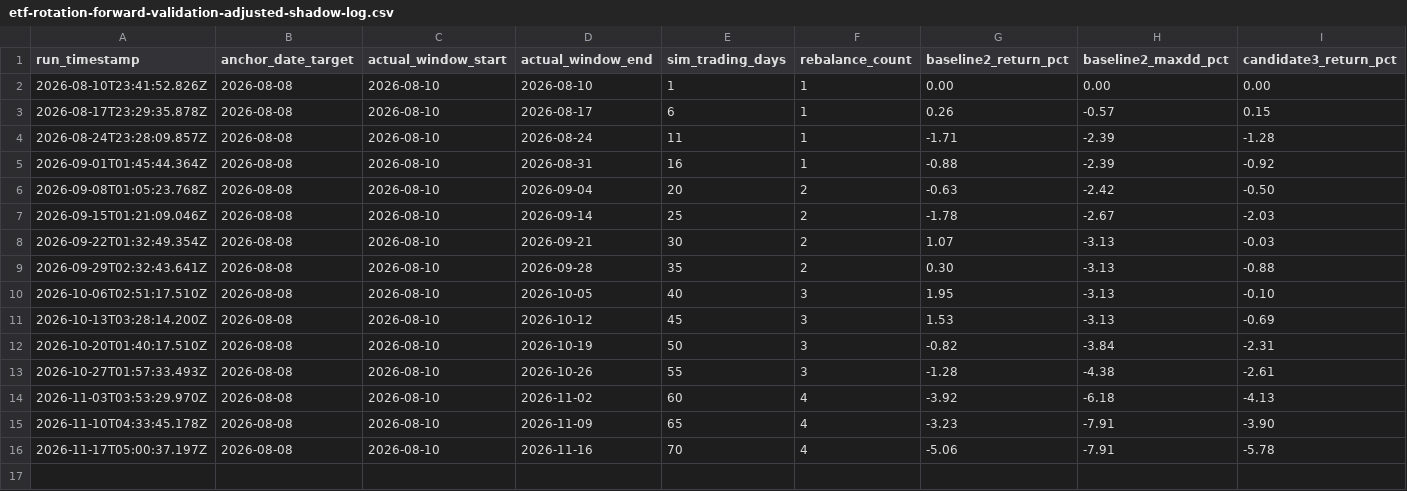
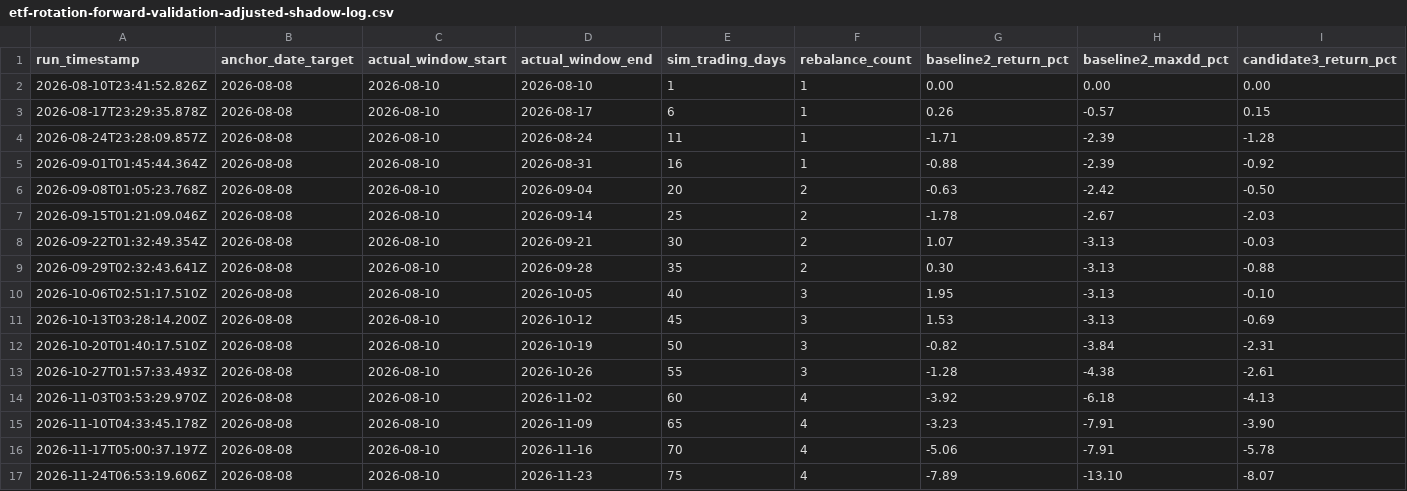
Before and after one commit to Alexul-AI/ai-trading-agent, a CSV file: backend/data/backtest-reports/etf-rotation/etf-rotation-forward-validation-adjusted-shadow-log.csv, drawn as a sheet; only a part is shown; rows hold the shown columns only; the diff names each change by its address in the sheet, - before the commit and + after, or states it on an @@ line.

```diff
--- a/backend/data/backtest-reports/etf-rotation/etf-rotation-forward-validation-adjusted-shadow-log.csv
+++ b/backend/data/backtest-reports/etf-rotation/etf-rotation-forward-validation-adjusted-shadow-log.csv
+row 17: 2026-11-24T06:53:19.606Z | 2026-08-08 | 2026-08-10 | 2026-11-23 | 75 | 4 | -7.89 | -13.10 | -8.07
```
Also changed, not shown: backend/data/backtest-reports/etf-rotation/etf-rotation-forward-validation-log.csv, 2 other files.
